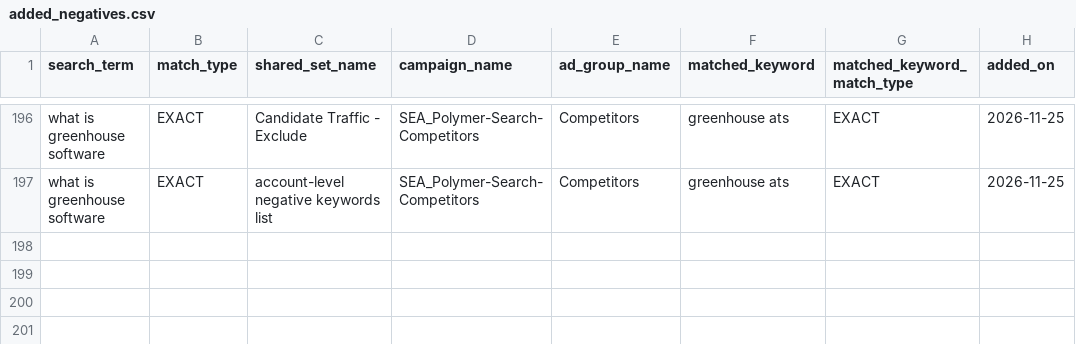
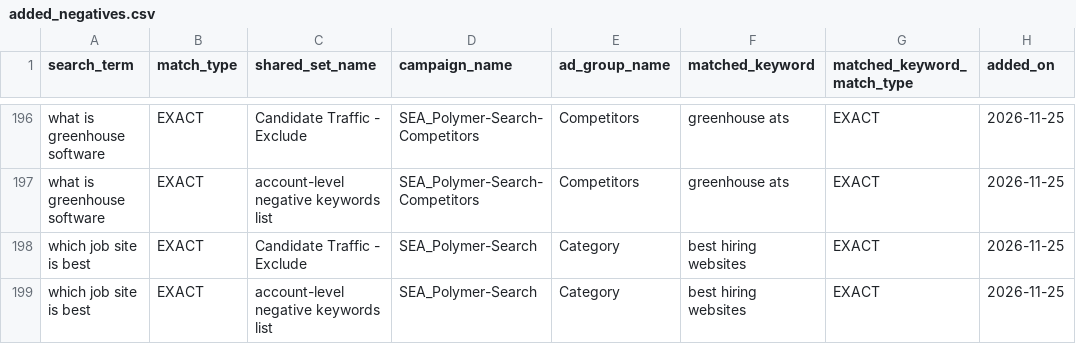
Before and after one commit to jessicagertig/paid-ads-management-pipeline, a CSV file: catalogue/added_negatives.csv, drawn as a sheet; only a part is shown, gaps mark what is left out.

```diff
--- a/catalogue/added_negatives.csv
+++ b/catalogue/added_negatives.csv
@@ -197 +197,3 @@ what is greenhouse software,EXACT,Candidate Traffic - Exclude,SEA_Polymer-Search
 what is greenhouse software,EXACT,account-level negative keywords list,SEA_Polymer-Search-Competitors,Competitors,greenhouse ats,EXACT,2026-11-25
+which job site is best,EXACT,Candidate Traffic - Exclude,SEA_Polymer-Search,Category,best hiring websites,EXACT,2026-11-25
+which job site is best,EXACT,account-level negative keywords list,SEA_Polymer-Search,Category,best hiring websites,EXACT,2026-11-25
```
